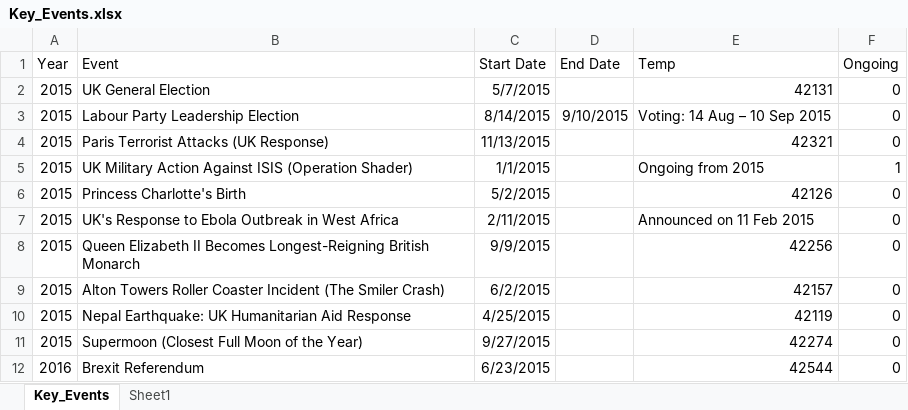
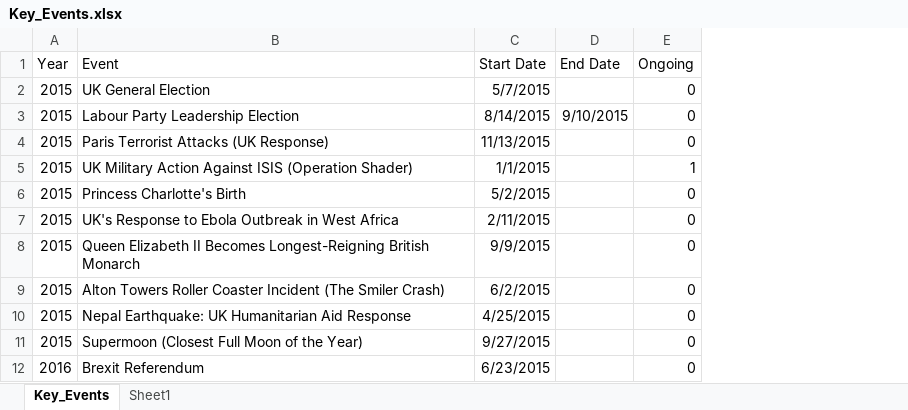
Before and after one commit to 99nisha/pet-inflation, an Excel workbook: Data/Processed/Key_Events.xlsx, sheet Key_Events, drawn as a sheet; only a part is shown; values as stored, in another font and other column widths than the file's, no borders; table styles not drawn; removed rows and columns are numbered as before the commit, all else as after; the diff covers the shown part only; the diff names each change by its address in the sheet, - before the commit and + after, or states it on an @@ line.

```diff
--- a/Data/Processed/Key_Events.xlsx (sheet Key_Events)
+++ b/Data/Processed/Key_Events.xlsx (sheet Key_Events)
-column E (Temp), rows 2-12: 42131 | Voting: 14 Aug – 10 Sep 2015 | 42321 | Ongoing from 2015 | 42126 | Announced on 11 Feb 2015 | 42256 | 42157 | 42119 | 42274 | 42544
```
Also changed, not shown: 20 added rows elsewhere in this sheet, Data/Processed/Road_Map.xlsx, Data/Processed/Summary.xlsx, 13 other files.
